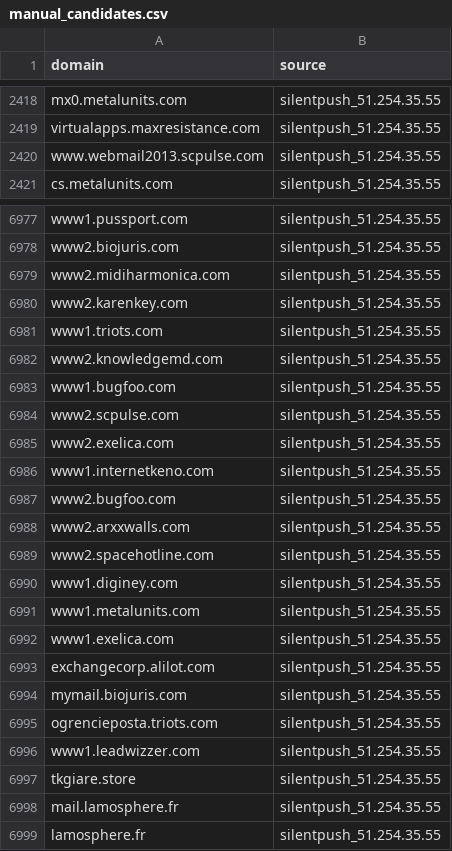
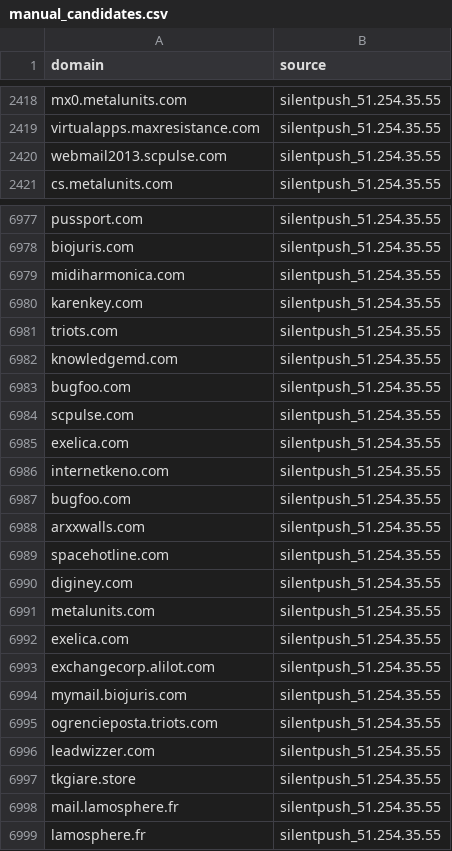
Before and after one commit to elchacal801/domain_intel, a CSV file: data/manual_candidates.csv, drawn as a sheet; only a part is shown, gaps mark what is left out; removed rows and columns are numbered as before the commit, all else as after; the diff covers the shown part only; the diff names each change by its address in the sheet, - before the commit and + after, or states it on an @@ line.

```diff
--- a/data/manual_candidates.csv
+++ b/data/manual_candidates.csv
-row 2420: www.webmail2013.scpulse.com | silentpush_51.254.35.55
+row 2420: webmail2013.scpulse.com | silentpush_51.254.35.55
-A6977 (domain): www1.pussport.com
+A6977 (domain): pussport.com
-A6978 (domain): www2.biojuris.com
+A6978 (domain): biojuris.com
-A6979 (domain): www2.midiharmonica.com
+A6979 (domain): midiharmonica.com
-A6980 (domain): www2.karenkey.com
+A6980 (domain): karenkey.com
-A6981 (domain): www1.triots.com
+A6981 (domain): triots.com
-A6982 (domain): www2.knowledgemd.com
+A6982 (domain): knowledgemd.com
-A6983 (domain): www1.bugfoo.com
+A6983 (domain): bugfoo.com
-A6984 (domain): www2.scpulse.com
+A6984 (domain): scpulse.com
-A6985 (domain): www2.exelica.com
+A6985 (domain): exelica.com
-A6986 (domain): www1.internetkeno.com
+A6986 (domain): internetkeno.com
-A6987 (domain): www2.bugfoo.com
+A6987 (domain): bugfoo.com
-A6988 (domain): www2.arxxwalls.com
+A6988 (domain): arxxwalls.com
-A6989 (domain): www2.spacehotline.com
+A6989 (domain): spacehotline.com
-A6990 (domain): www1.diginey.com
+A6990 (domain): diginey.com
-A6991 (domain): www1.metalunits.com
+A6991 (domain): metalunits.com
-A6992 (domain): www1.exelica.com
+A6992 (domain): exelica.com
-A6996 (domain): www1.leadwizzer.com
+A6996 (domain): leadwizzer.com
```
Also changed, not shown: 2 added rows, 2 removed rows and 58 edited cells elsewhere in this file.
